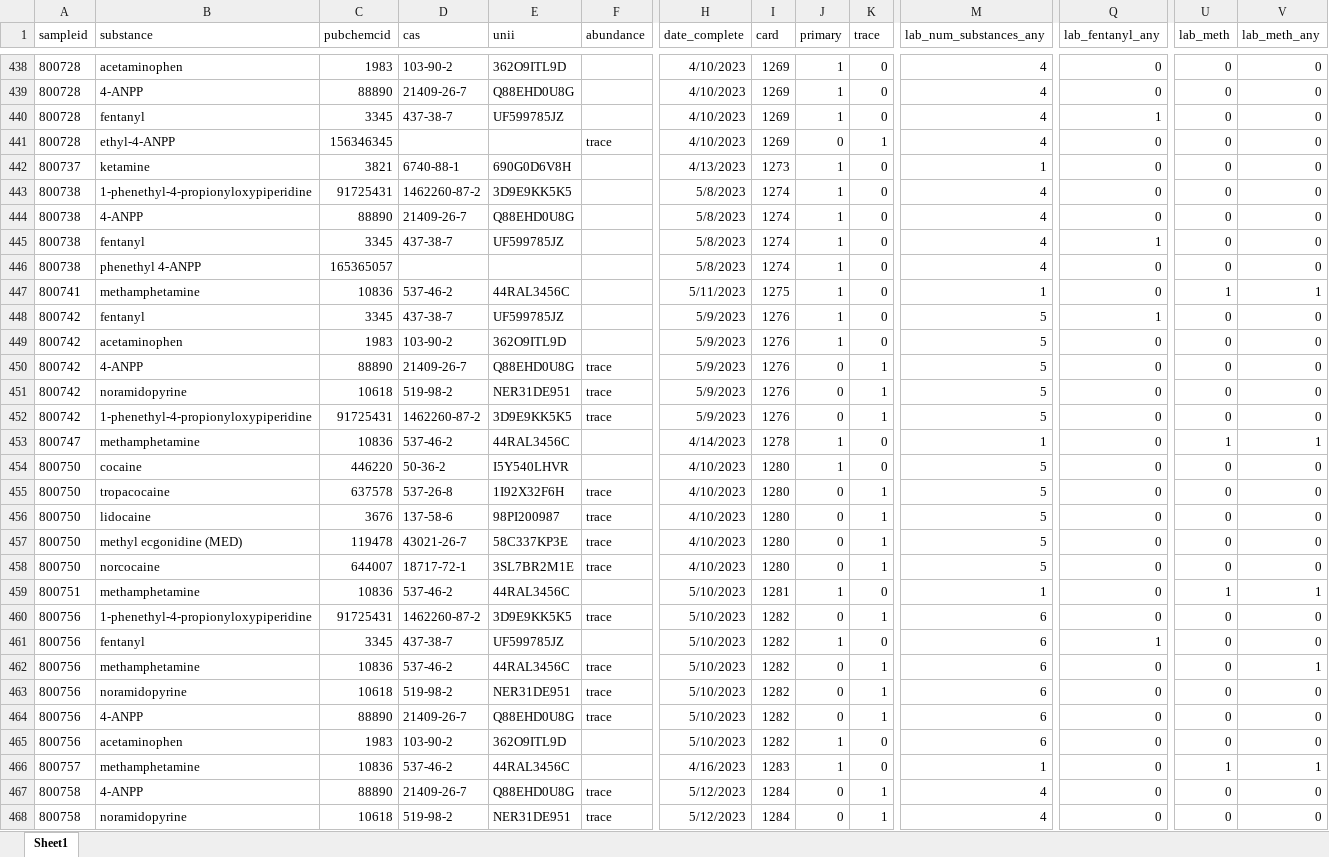
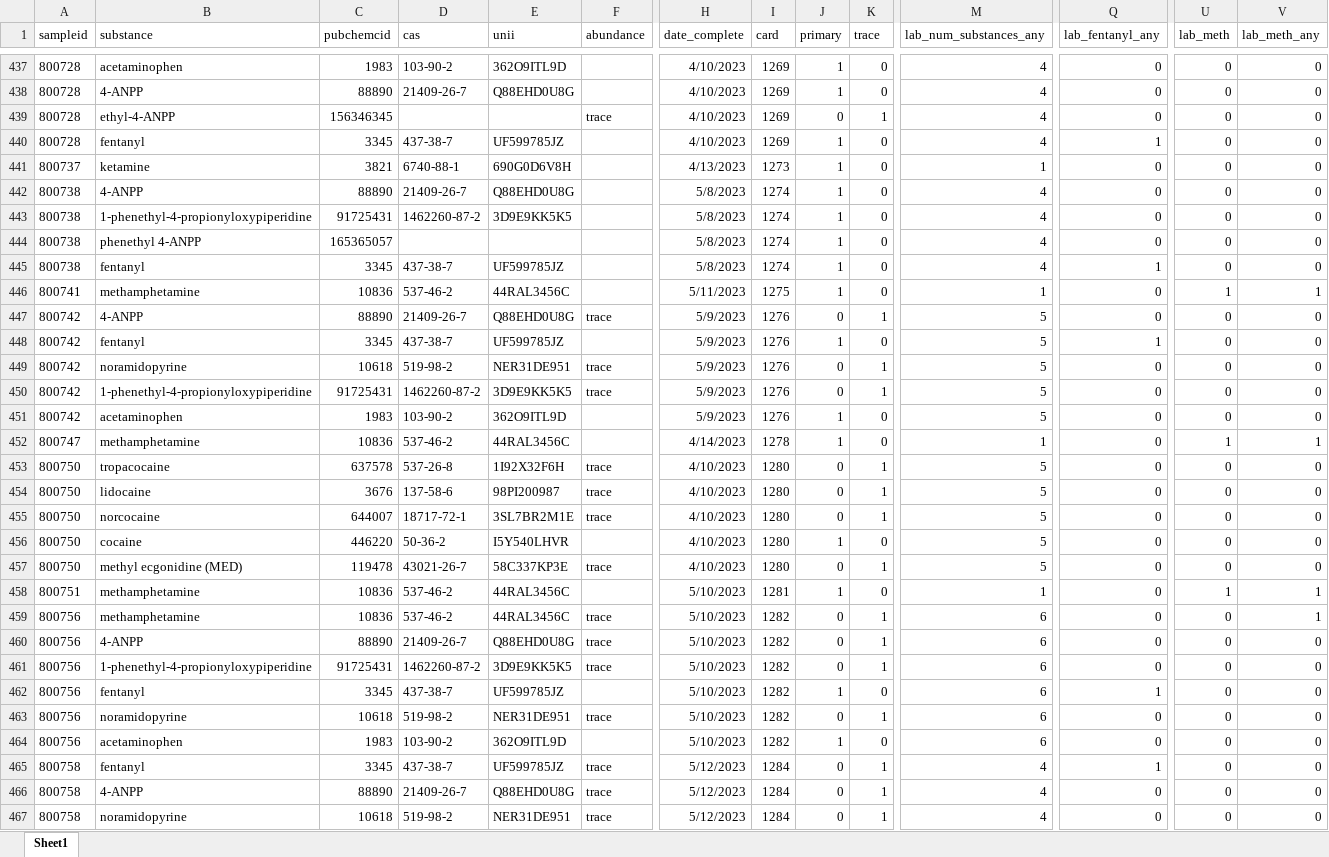
Before and after one commit to opioiddatalab/drugchecking, an Excel workbook: datasets/selfservice/WA/lab_detail.xlsx, sheet Sheet1, drawn as a sheet; only a part is shown, gaps mark what is left out; values as stored, in another font and other column widths than the file's, no borders; addresses are those after the commit; the diff covers the shown part only; the diff names each change by its address in the sheet, - before the commit and + after, or states it on an @@ line.

```diff
--- a/datasets/selfservice/WA/lab_detail.xlsx (sheet Sheet1)
+++ b/datasets/selfservice/WA/lab_detail.xlsx (sheet Sheet1)
@@ row 441 moved to row 439: 800728 @@
@@ row 444 moved to row 442: 800738 @@
@@ row 446 moved to row 444: 800738 @@
@@ row 450 moved to row 447: 800742 @@
@@ row 449 moved to row 451: 800742 @@
@@ row 458 moved to row 455: 800750 @@
@@ row 454 moved to row 456: 800750 @@
@@ row 462 moved to row 459: 800756 @@
@@ row 464 moved to row 460: 800756 @@
-A465 (sampleid): 800757
+A465 (sampleid): 800758
-B465 (substance): methamphetamine
+B465 (substance): fentanyl
-C465 (pubchemcid): 10836
+C465 (pubchemcid): 3345
-D465 (cas): 537-46-2
+D465 (cas): 437-38-7
-E465 (unii): 44RAL3456C
+E465 (unii): UF599785JZ
-F465 (abundance): (empty)
+F465 (abundance): trace
-H465 (date_complete): 4/16/2023
+H465 (date_complete): 5/12/2023
-I465 (card): 1283
+I465 (card): 1284
-J465 (primary): 1
+J465 (primary): 0
-K465 (trace): 0
+K465 (trace): 1
-M465 (lab_num_substances_any): 1
+M465 (lab_num_substances_any): 4
-Q465 (lab_fentanyl_any): 0
+Q465 (lab_fentanyl_any): 1
-U465 (lab_meth): 1
+U465 (lab_meth): 0
-V465 (lab_meth_any): 1
+V465 (lab_meth_any): 0
```
Also changed, not shown: 14 removed rows, 213 moved rows and 31 edited cells elsewhere in this sheet, datasets/nc/nc_analysis_dataset.xlsx, datasets/nc/nc_lab_detail.xlsx, 53 other files.
